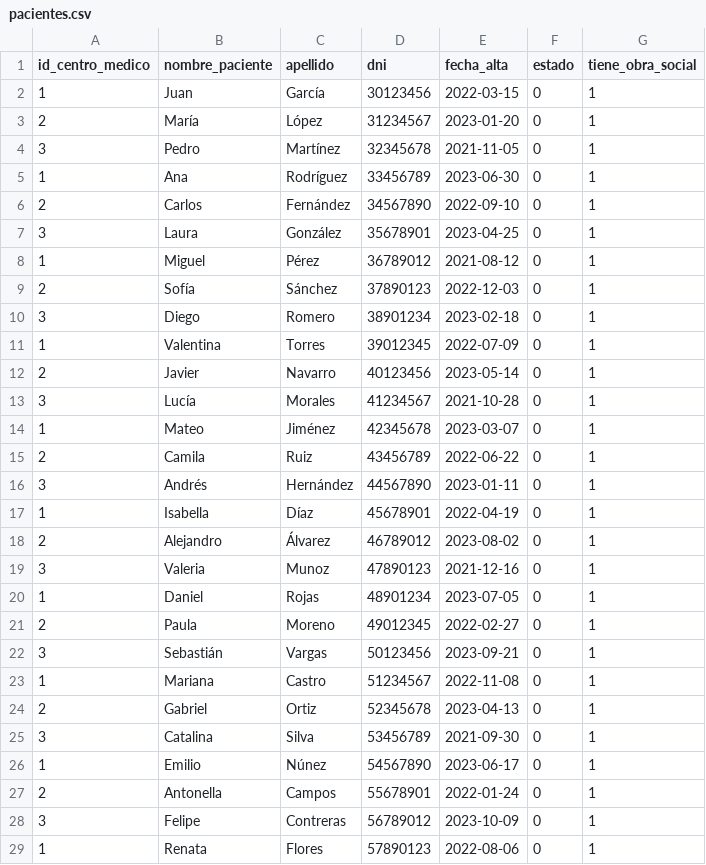
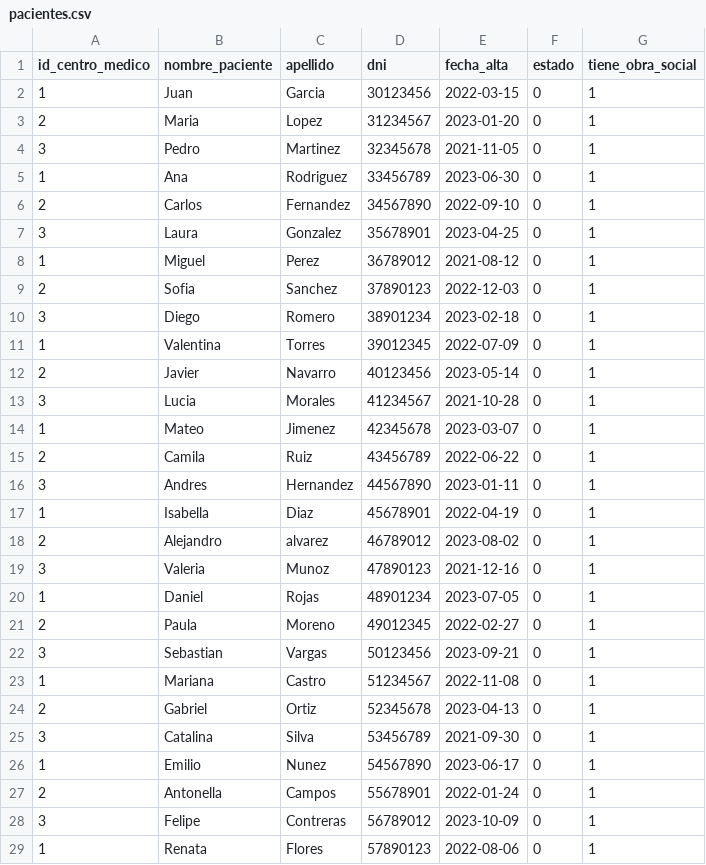
Before and after one commit to gabrieltoloza/centro_medico-Gabriel-Toloza, a CSV file: data_csv/pacientes.csv, drawn as a sheet; only a part is shown; the diff covers the shown part only.

```diff
--- a/data_csv/pacientes.csv
+++ b/data_csv/pacientes.csv
@@ -1,10 +1,10 @@
 id_centro_medico,nombre_paciente,apellido,dni,fecha_alta,estado,tiene_obra_social
-1,Juan,García,30123456,2022-03-15,0,1
-2,María,López,31234567,2023-01-20,0,1
-3,Pedro,Martínez,32345678,2021-11-05,0,1
-1,Ana,Rodríguez,33456789,2023-06-30,0,1
-2,Carlos,Fernández,34567890,2022-09-10,0,1
-3,Laura,González,35678901,2023-04-25,0,1
-1,Miguel,Pérez,36789012,2021-08-12,0,1
-2,Sofía,Sánchez,37890123,2022-12-03,0,1
+1,Juan,Garcia,30123456,2022-03-15,0,1
+2,Maria,Lopez,31234567,2023-01-20,0,1
+3,Pedro,Martinez,32345678,2021-11-05,0,1
+1,Ana,Rodriguez,33456789,2023-06-30,0,1
+2,Carlos,Fernandez,34567890,2022-09-10,0,1
+3,Laura,Gonzalez,35678901,2023-04-25,0,1
+1,Miguel,Perez,36789012,2021-08-12,0,1
+2,Sofia,Sanchez,37890123,2022-12-03,0,1
 3,Diego,Romero,38901234,2023-02-18,0,1
@@ -12,8 +12,8 @@ id_centro_medico,nombre_paciente,apellido,dni,fecha_alta,estado,tiene_obra_socia
 2,Javier,Navarro,40123456,2023-05-14,0,1
-3,Lucía,Morales,41234567,2021-10-28,0,1
-1,Mateo,Jiménez,42345678,2023-03-07,0,1
+3,Lucia,Morales,41234567,2021-10-28,0,1
+1,Mateo,Jimenez,42345678,2023-03-07,0,1
 2,Camila,Ruiz,43456789,2022-06-22,0,1
-3,Andrés,Hernández,44567890,2023-01-11,0,1
-1,Isabella,Díaz,45678901,2022-04-19,0,1
-2,Alejandro,Álvarez,46789012,2023-08-02,0,1
+3,Andres,Hernandez,44567890,2023-01-11,0,1
+1,Isabella,Diaz,45678901,2022-04-19,0,1
+2,Alejandro,alvarez,46789012,2023-08-02,0,1
 3,Valeria,Munoz,47890123,2021-12-16,0,1
@@ -21,3 +21,3 @@ id_centro_medico,nombre_paciente,apellido,dni,fecha_alta,estado,tiene_obra_socia
 2,Paula,Moreno,49012345,2022-02-27,0,1
-3,Sebastián,Vargas,50123456,2023-09-21,0,1
+3,Sebastian,Vargas,50123456,2023-09-21,0,1
 1,Mariana,Castro,51234567,2022-11-08,0,1
@@ -25,3 +25,3 @@ id_centro_medico,nombre_paciente,apellido,dni,fecha_alta,estado,tiene_obra_socia
 3,Catalina,Silva,53456789,2021-09-30,0,1
-1,Emilio,Núnez,54567890,2023-06-17,0,1
+1,Emilio,Nunez,54567890,2023-06-17,0,1
 2,Antonella,Campos,55678901,2022-01-24,0,1
```
Also changed, not shown: 24 edited cells elsewhere in this file, data_csv/duenos.csv, data_csv/medicos.csv, 1 other file.
